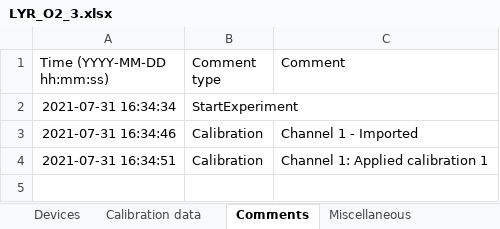
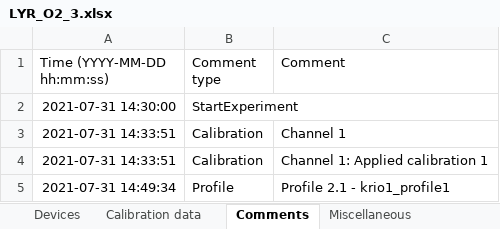
Before and after one commit to jakbud1/Effects-of-animals-on-oxygen-conditions-in-cryoconite-holes, an Excel workbook: Input/Lyr/profile/LYR_O2_3.xlsx, sheet Comments, drawn as a sheet; values as stored, in another font and other column widths than the file's, no borders; the diff names each change by its address in the sheet, - before the commit and + after, or states it on an @@ line.

Commit message:
Longyear profiles added Restructure the lyrprof data

```diff
--- a/Input/Lyr/profile/LYR_O2_3.xlsx (sheet Comments)
+++ b/Input/Lyr/profile/LYR_O2_3.xlsx (sheet Comments)
-A2 (Time (YYYY-MM-DD hh:mm:ss)): 2021-07-31 16:34:34
+A2 (Time (YYYY-MM-DD hh:mm:ss)): 2021-07-31 14:30:00
-A3 (Time (YYYY-MM-DD hh:mm:ss)): 2021-07-31 16:34:46
+A3 (Time (YYYY-MM-DD hh:mm:ss)): 2021-07-31 14:33:51
-C3 (Comment): Channel 1 - Imported
+C3 (Comment): Channel 1
-A4 (Time (YYYY-MM-DD hh:mm:ss)): 2021-07-31 16:34:51
+A4 (Time (YYYY-MM-DD hh:mm:ss)): 2021-07-31 14:33:51
+row 5: 2021-07-31 14:49:34 | Profile | Profile 2.1 - krio1_profile1
```
Also changed, not shown: sheet Miscellaneous, other sheet tabs, Input/Lyr/profile/LYR_O2_1.xlsx, Input/Lyr/profile/LYR_O2_2.xlsx, 7 other files.
